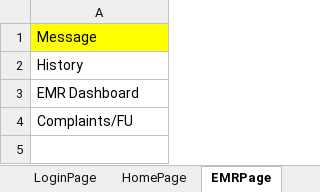
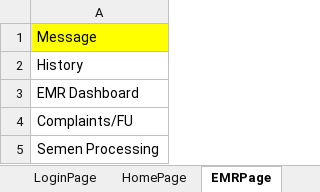
Before and after one commit to meetparag81/IVFMilanNew, an Excel workbook: IVFmilan/src/main/java/com_Milan_TestData/Milandata.xlsx, sheet EMRPage, drawn as a sheet; values as stored, in another font and other column widths than the file's, no borders; the diff names each change by its address in the sheet, - before the commit and + after, or states it on an @@ line.

```diff
--- a/IVFmilan/src/main/java/com_Milan_TestData/Milandata.xlsx (sheet EMRPage)
+++ b/IVFmilan/src/main/java/com_Milan_TestData/Milandata.xlsx (sheet EMRPage)
+row 5: Semen Processing
```
Also changed, not shown: sheet Stimulationchart, sheet HomePage, sheet CycleList, 46 other files.
